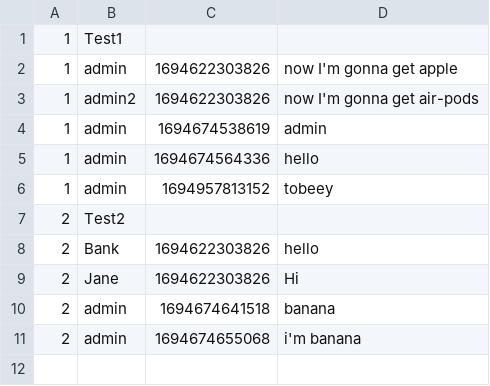
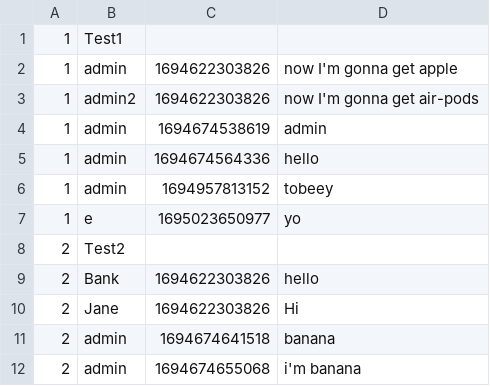
Before and after one commit to aeuro7/Java-EventManager-Project, a CSV file: data/chatList.csv, drawn as a sheet.

```diff
--- a/data/chatList.csv
+++ b/data/chatList.csv
@@ -6,2 +6,3 @@
 1,admin,1694957813152,tobeey
+1,e,1695023650977,yo
 2,Test2
```
Also changed, not shown: data/login.csv.
